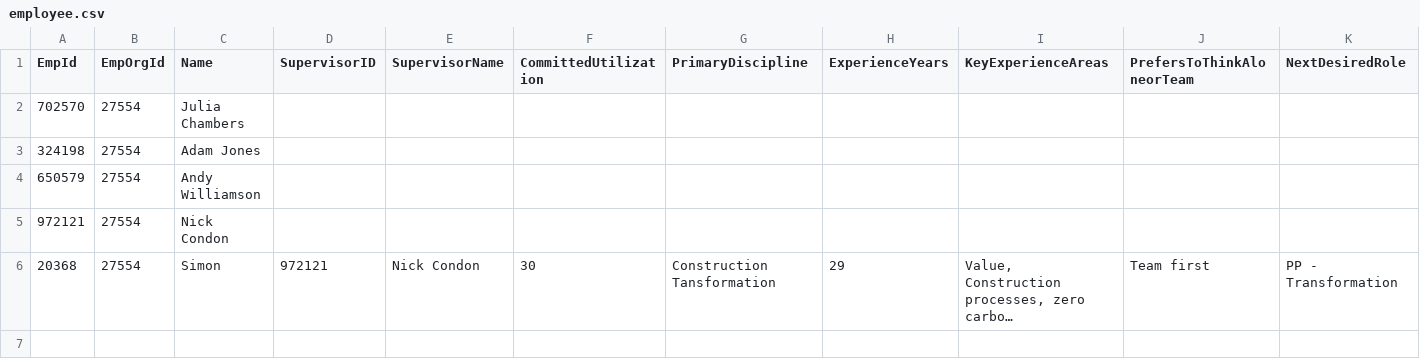
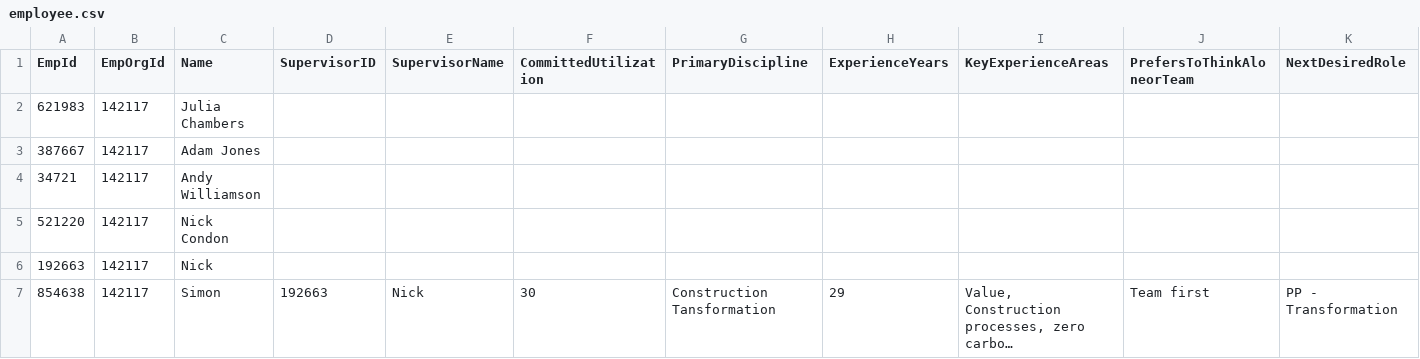
Before and after one commit to AshishHestabit/PythonAutomateSheetData, a CSV file: finalData/employee.csv, drawn as a sheet; only a part is shown; long unchanged cells end in …; removed rows and columns are numbered as before the commit, all else as after; rows hold the shown columns only; the diff names each change by its address in the sheet, - before the commit and + after, or states it on an @@ line.

```diff
--- a/finalData/employee.csv
+++ b/finalData/employee.csv
-row 2: 702570 | 27554 | Julia Chambers
-row 3: 324198 | 27554 | Adam Jones
-row 4: 650579 | 27554 | Andy Williamson
-row 5: 972121 | 27554 | Nick Condon
+row 2: 621983 | 142117 | Julia Chambers
+row 3: 387667 | 142117 | Adam Jones
+row 4: 34721 | 142117 | Andy Williamson
+row 5: 521220 | 142117 | Nick Condon
+row 6: 192663 | 142117 | Nick
-A7 (EmpId): 20368
+A7 (EmpId): 854638
-B7 (EmpOrgId): 27554
+B7 (EmpOrgId): 142117
-D7 (SupervisorID): 972121
+D7 (SupervisorID): 192663
-E7 (SupervisorName): Nick Condon
+E7 (SupervisorName): Nick
```
Also changed, not shown: TrimmedData/Team Members.csv, 5 other files.
